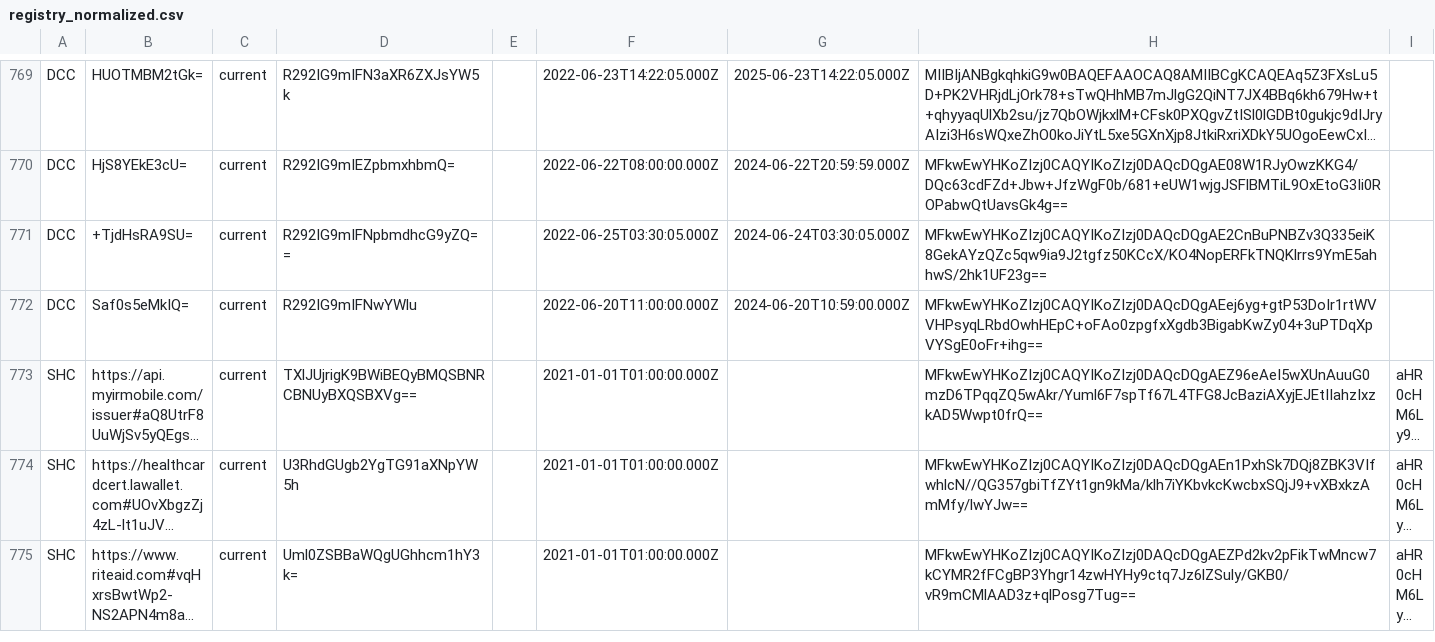
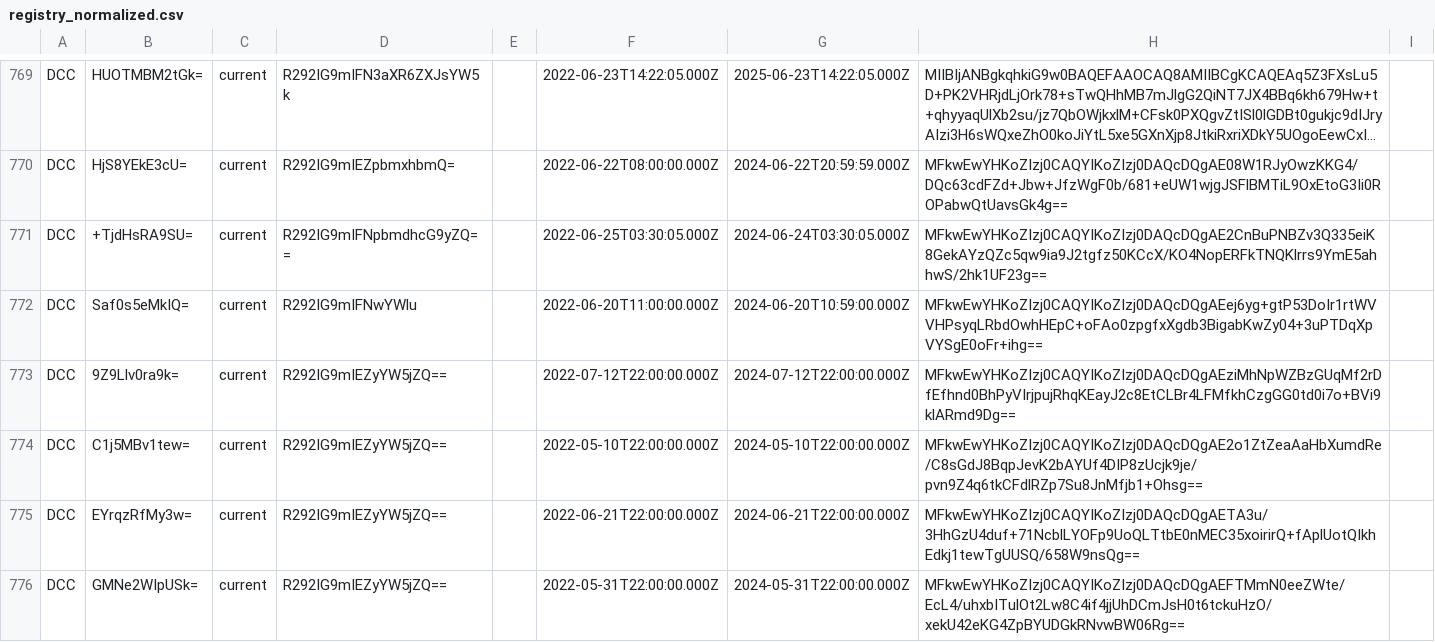
Before and after one commit to Path-Check/trust-registry, a CSV file: registry_normalized.csv, drawn as a sheet; only a part is shown, gaps mark what is left out; the shorter side is filled out with more unchanged rows; long unchanged cells end in …; the diff covers the shown part only.

Commit message:
Registry updates for 2022-06-28

```diff
--- a/registry_normalized.csv
+++ b/registry_normalized.csv
@@ -772 +772,5 @@ DCC,+TjdHsRA9SU=,current,R292IG9mIFNpbmdhcG9yZQ==,,2022-06-25T03:30:05.000Z,2024
 DCC,Saf0s5eMkIQ=,current,R292IG9mIFNwYWlu,,2022-06-20T11:00:00.000Z,2024-06-20T10:59:00.000Z,MFkwEwYHKoZIzj0CAQYIKoZIzj0DAQcDQgAEej6yg+gtP53DoIr1rtWVVHPsyqLRbdOwhHEpC+oFAo0zpgfxXgdb3BigabKwZy04+3uPTDqXpVYSgE0oFr+ihg==,
+DCC,9Z9Llv0ra9k=,current,R292IG9mIEZyYW5jZQ==,,2022-07-12T22:00:00.000Z,2024-07-12T22:00:00.000Z,MFkwEwYHKoZIzj0CAQYIKoZIzj0DAQcDQgAEziMhNpWZBzGUqMf2rDfEfhnd0BhPyVIrjpujRhqKEayJ2c8EtCLBr4LFMfkhCzgGG0td0i7o+BVi9klARmd9Dg==,
+DCC,C1j5MBv1tew=,current,R292IG9mIEZyYW5jZQ==,,2022-05-10T22:00:00.000Z,2024-05-10T22:00:00.000Z,MFkwEwYHKoZIzj0CAQYIKoZIzj0DAQcDQgAE2o1ZtZeaAaHbXumdRe/C8sGdJ8BqpJevK2bAYUf4DIP8zUcjk9je/pvn9Z4q6tkCFdlRZp7Su8JnMfjb1+Ohsg==,
+DCC,EYrqzRfMy3w=,current,R292IG9mIEZyYW5jZQ==,,2022-06-21T22:00:00.000Z,2024-06-21T22:00:00.000Z,MFkwEwYHKoZIzj0CAQYIKoZIzj0DAQcDQgAETA3u/3HhGzU4duf+71NcblLYOFp9UoQLTtbE0nMEC35xoirirQ+fAplUotQIkhEdkj1tewTgUUSQ/658W9nsQg==,
+DCC,GMNe2WIpUSk=,current,R292IG9mIEZyYW5jZQ==,,2022-05-31T22:00:00.000Z,2024-05-31T22:00:00.000Z,MFkwEwYHKoZIzj0CAQYIKoZIzj0DAQcDQgAEFTMmN0eeZWte/EcL4/uhxbITulOt2Lw8C4if4jjUhDCmJsH0t6tckuHzO/xekU42eKG4ZpBYUDGkRNvwBW06Rg==,
```
Also changed, not shown: 3 added rows elsewhere in this file, 2 other files.
